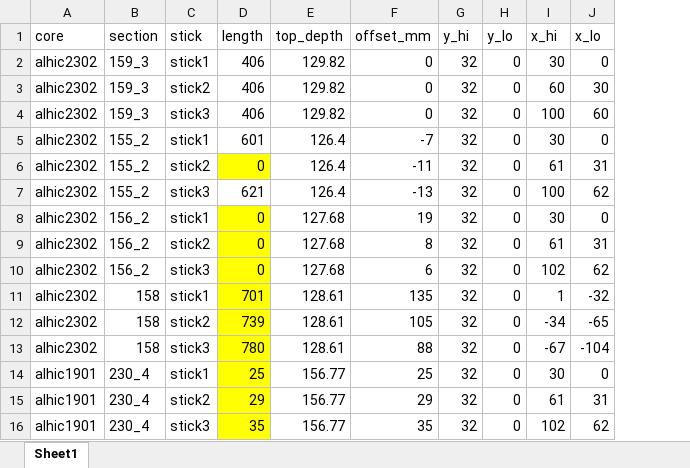
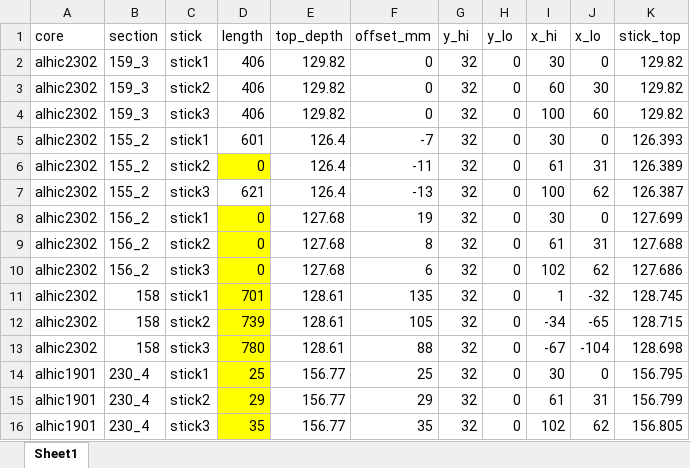
Before and after one commit to liamkirkpatrick/ECM-datascripts, an Excel workbook: data/sampling/dartmouth_cfa/cfa_metadata.xlsx, sheet Sheet1, drawn as a sheet; values as stored, in another font and other column widths than the file's, no borders; the diff names each change by its address in the sheet, - before the commit and + after, or states it on an @@ line.

Commit message:
add icmps data

```diff
--- a/data/sampling/dartmouth_cfa/cfa_metadata.xlsx (sheet Sheet1)
+++ b/data/sampling/dartmouth_cfa/cfa_metadata.xlsx (sheet Sheet1)
+column K (stick_top), rows 2-16: 129.82 | 129.82 | 129.82 | 126.393 | 126.389 | 126.387 | 127.699 | 127.688 | 127.686 | 128.745 | 128.715 | 128.698 | 156.795 | 156.799 | 156.805
```
Also changed, not shown: 7 other files.
